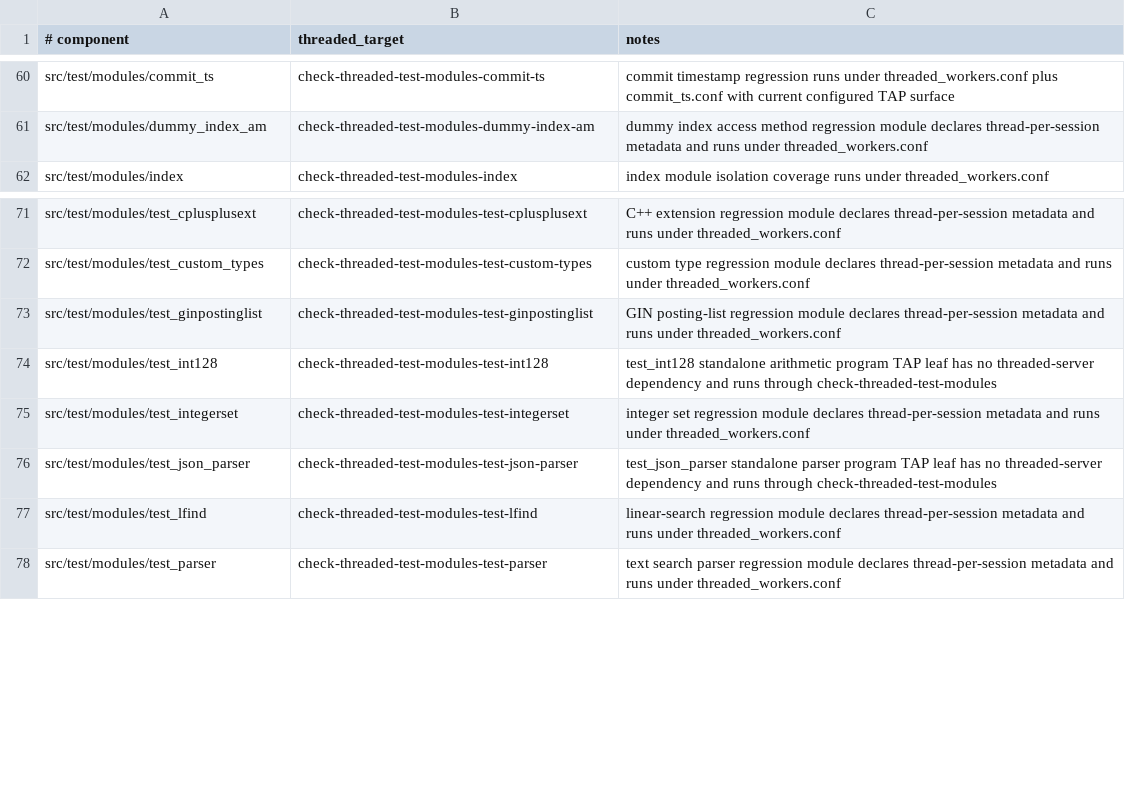
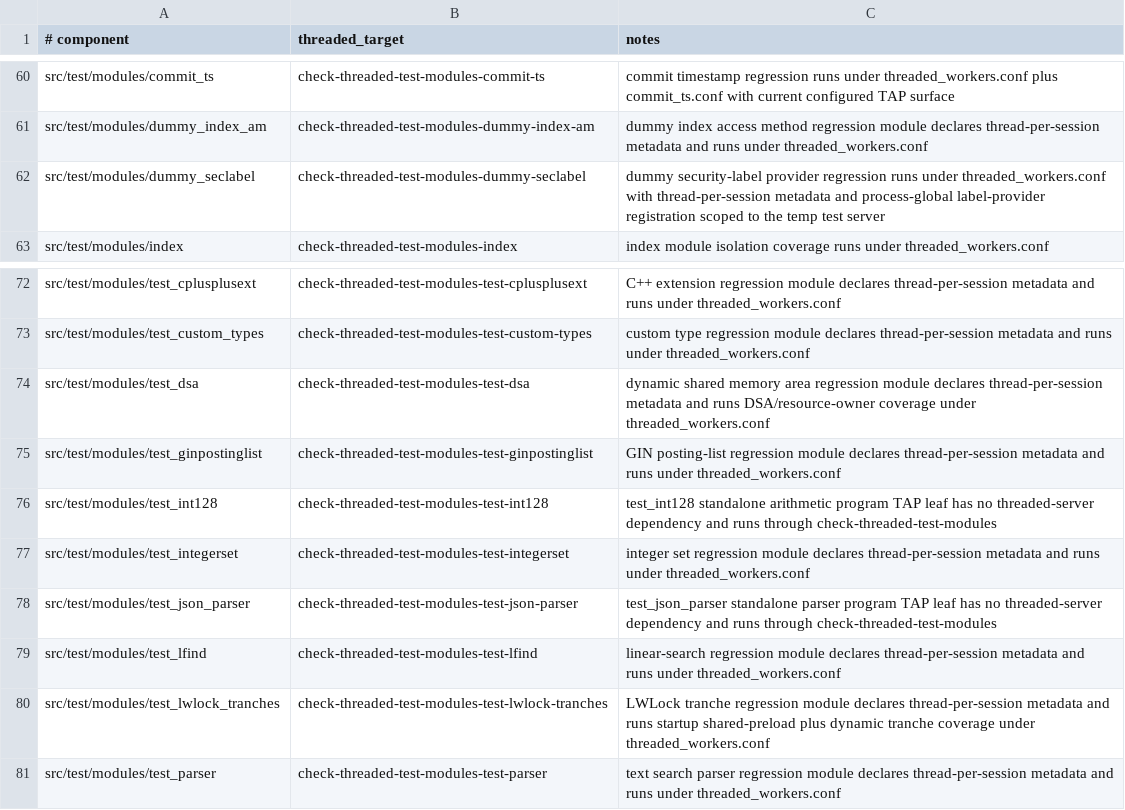
Before and after one commit to samwillis/multithreaded-postgres, a TSV file: plan_docs/MULTITHREADED_PHASE16_COVERED_COMPONENTS.tsv, drawn as a sheet; only a part is shown, gaps mark what is left out.

```diff
--- a/plan_docs/MULTITHREADED_PHASE16_COVERED_COMPONENTS.tsv
+++ b/plan_docs/MULTITHREADED_PHASE16_COVERED_COMPONENTS.tsv
@@ -61,2 +61,3 @@ src/test/modules/commit_ts	check-threaded-test-modules-commit-ts	commit timestam
 src/test/modules/dummy_index_am	check-threaded-test-modules-dummy-index-am	dummy index access method regression module declares thread-per-session metadata and runs under threaded_workers.conf
+src/test/modules/dummy_seclabel	check-threaded-test-modules-dummy-seclabel	dummy security-label provider regression runs under threaded_workers.conf with thread-per-session metadata and process-global label-provider registration scoped to the temp test server
 src/test/modules/index	check-threaded-test-modules-index	index module isolation coverage runs under threaded_workers.conf
@@ -72,2 +73,3 @@ src/test/modules/test_cplusplusext	check-threaded-test-modules-test-cplusplusext
 src/test/modules/test_custom_types	check-threaded-test-modules-test-custom-types	custom type regression module declares thread-per-session metadata and runs under threaded_workers.conf
+src/test/modules/test_dsa	check-threaded-test-modules-test-dsa	dynamic shared memory area regression module declares thread-per-session metadata and runs DSA/resource-owner coverage under threaded_workers.conf
 src/test/modules/test_ginpostinglist	check-threaded-test-modules-test-ginpostinglist	GIN posting-list regression module declares thread-per-session metadata and runs under threaded_workers.conf
@@ -77,2 +79,3 @@ src/test/modules/test_json_parser	check-threaded-test-modules-test-json-parser	t
 src/test/modules/test_lfind	check-threaded-test-modules-test-lfind	linear-search regression module declares thread-per-session metadata and runs under threaded_workers.conf
+src/test/modules/test_lwlock_tranches	check-threaded-test-modules-test-lwlock-tranches	LWLock tranche regression module declares thread-per-session metadata and runs startup shared-preload plus dynamic tranche coverage under threaded_workers.conf
 src/test/modules/test_parser	check-threaded-test-modules-test-parser	text search parser regression module declares thread-per-session metadata and runs under threaded_workers.conf
```
Also changed, not shown: plan_docs/MULTITHREADED_PHASE16_EXCLUSIONS.tsv, 4 other files.
